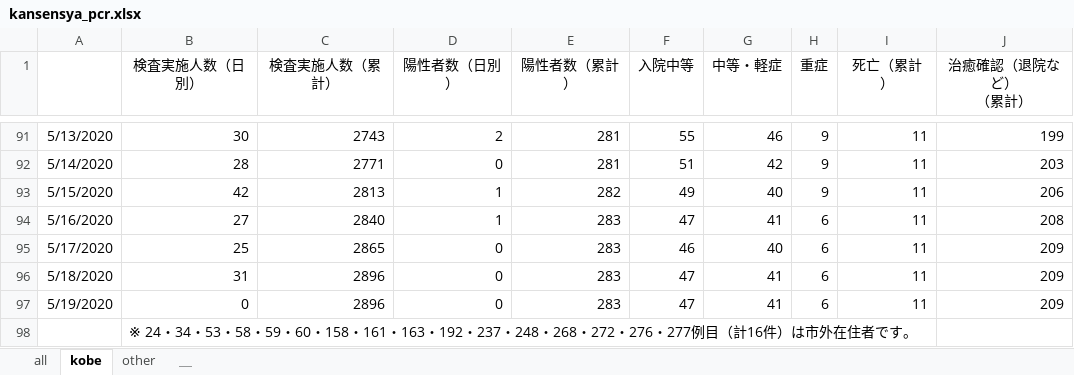
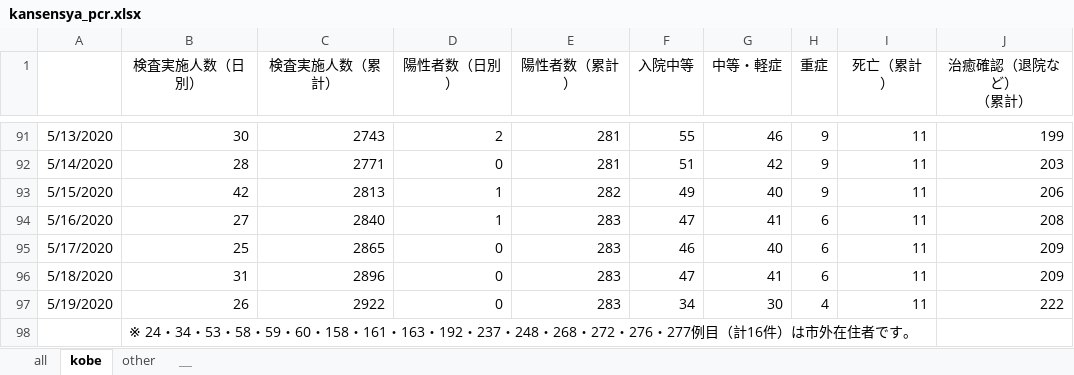
Before and after one commit to codeforjapan/kobe-stopcovid19, an Excel workbook: data/kansensya_pcr.xlsx, sheet kobe, drawn as a sheet; only a part is shown, gaps mark what is left out; values as stored, in another font and other column widths than the file's, no borders; the diff names each change by its address in the sheet, - before the commit and + after, or states it on an @@ line.

```diff
--- a/data/kansensya_pcr.xlsx (sheet kobe)
+++ b/data/kansensya_pcr.xlsx (sheet kobe)
-B97 (検査実施人数（日別）): 0
+B97 (検査実施人数（日別）): 26
-C97 (検査実施人数（累計）): 2896
+C97 (検査実施人数（累計）): 2922
-F97 (入院中等): 47
+F97 (入院中等): 34
-G97 (中等・軽症): 41
+G97 (中等・軽症): 30
-H97 (重症): 6
+H97 (重症): 4
-J97 (治癒確認（退院など） （累計）): 209
+J97 (治癒確認（退院など） （累計）): 222
```
Also changed, not shown: sheet all, 21 other files.
